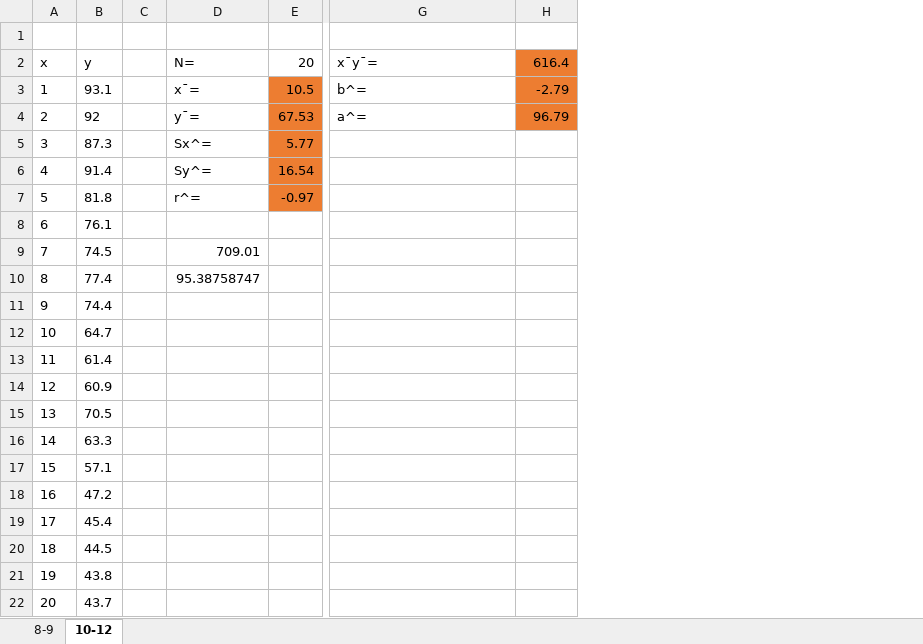
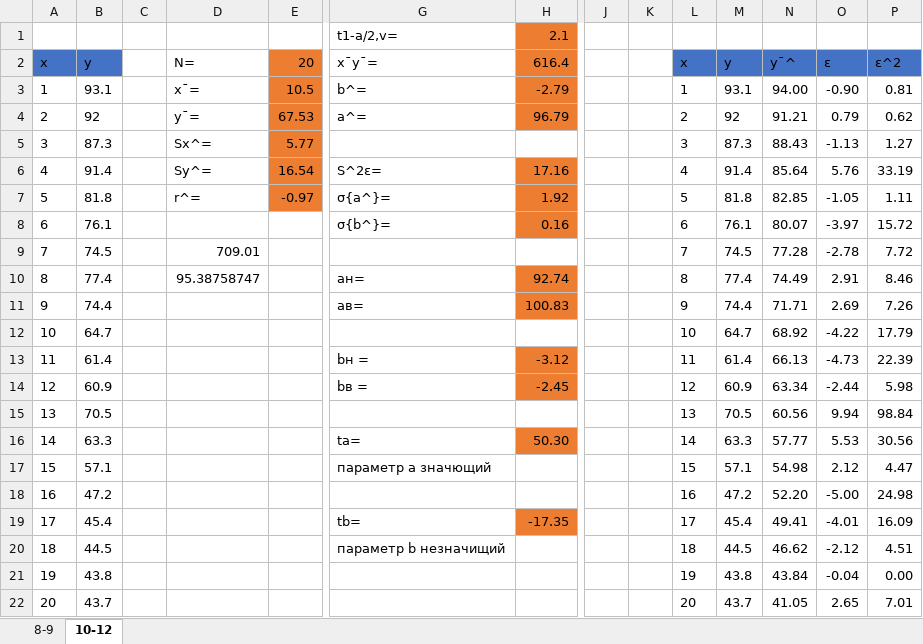
Before and after one commit to rezere/1.1, an Excel workbook: Geology/8.xlsx, sheet 10-12, drawn as a sheet; only a part is shown, gaps mark what is left out; values as stored, in another font and other column widths than the file's, no borders; rows hold the shown columns only; the diff covers the shown part only; the diff names each change by its address in the sheet, - before the commit and + after, or states it on an @@ line.

```diff
--- a/Geology/8.xlsx (sheet 10-12)
+++ b/Geology/8.xlsx (sheet 10-12)
+column J, empty
+column K, empty
+column L (x), rows 3-22: 1 | 2 | 3 | 4 | 5 | 6 | 7 | 8 | 9 | 10 | 11 | 12 | 13 | 14 | 15 | 16 | 17 | 18 | 19 | 20
+column M (y), rows 3-22: 93.1 | 92 | 87.3 | 91.4 | 81.8 | 76.1 | 74.5 | 77.4 | 74.4 | 64.7 | 61.4 | 60.9 | 70.5 | 63.3 | 57.1 | 47.2 | 45.4 | 44.5 | 43.8 | 43.7
+column N (у¯^), rows 3-22: 94.00 | 91.21 | 88.43 | 85.64 | 82.85 | 80.07 | 77.28 | 74.49 | 71.71 | 68.92 | 66.13 | 63.34 | 60.56 | 57.77 | 54.98 | 52.20 | 49.41 | 46.62 | 43.84 | 41.05
+column O (ε), rows 3-22: -0.90 | 0.79 | -1.13 | 5.76 | -1.05 | -3.97 | -2.78 | 2.91 | 2.69 | -4.22 | -4.73 | -2.44 | 9.94 | 5.53 | 2.12 | -5.00 | -4.01 | -2.12 | -0.04 | 2.65
+column P (ε^2), rows 3-22: 0.81 | 0.62 | 1.27 | 33.19 | 1.11 | 15.72 | 7.72 | 8.46 | 7.26 | 17.79 | 22.39 | 5.98 | 98.84 | 30.56 | 4.47 | 24.98 | 16.09 | 4.51 | 0.00 | 7.01
-row 1: (empty)
+row 1:  |  |  |  |  | t1-a/2,v= | 2.1
-H1 fill: none
+H1 fill: #ED7D31
-A2:B2 fill: none
+A2:B2 fill: #4472C4
-E2 fill: none
+E2 fill: #ED7D31
-G6 (x¯y¯=): (empty)
+G6 (x¯y¯=): S^2ε=
-H6 (616.4): (empty)
+H6 (616.4): 17.16
-H6:H8 fill: none
+H6:H8 fill: #ED7D31
-G7 (x¯y¯=): (empty)
+G7 (x¯y¯=): σ{a^}=
-H7 (616.4): (empty)
+H7 (616.4): 1.92
-G8 (x¯y¯=): (empty)
+G8 (x¯y¯=): σ{b^}=
-H8 (616.4): (empty)
+H8 (616.4): 0.16
-G10 (x¯y¯=): (empty)
+G10 (x¯y¯=): aн=
-H10 (616.4): (empty)
+H10 (616.4): 92.74
-H10:H11 fill: none
+H10:H11 fill: #ED7D31
-G11 (x¯y¯=): (empty)
+G11 (x¯y¯=): ав=
-H11 (616.4): (empty)
+H11 (616.4): 100.83
-G13 (x¯y¯=): (empty)
+G13 (x¯y¯=): bн =
-H13 (616.4): (empty)
+H13 (616.4): -3.12
-H13:H14 fill: none
+H13:H14 fill: #ED7D31
-G14 (x¯y¯=): (empty)
+G14 (x¯y¯=): bв =
-H14 (616.4): (empty)
+H14 (616.4): -2.45
-G16 (x¯y¯=): (empty)
+G16 (x¯y¯=): tа=
-H16 (616.4): (empty)
+H16 (616.4): 50.30
-H16 fill: none
+H16 fill: #ED7D31
-G17 (x¯y¯=): (empty)
+G17 (x¯y¯=): параметр а значющий
-G19 (x¯y¯=): (empty)
+G19 (x¯y¯=): tb=
-H19 (616.4): (empty)
+H19 (616.4): -17.35
-H19 fill: none
+H19 fill: #ED7D31
-G20 (x¯y¯=): (empty)
+G20 (x¯y¯=): параметр b незначищий
```
Also changed, not shown: 20 added rows, 2 edited cells and cell formats elsewhere in this sheet, 1 other file.
